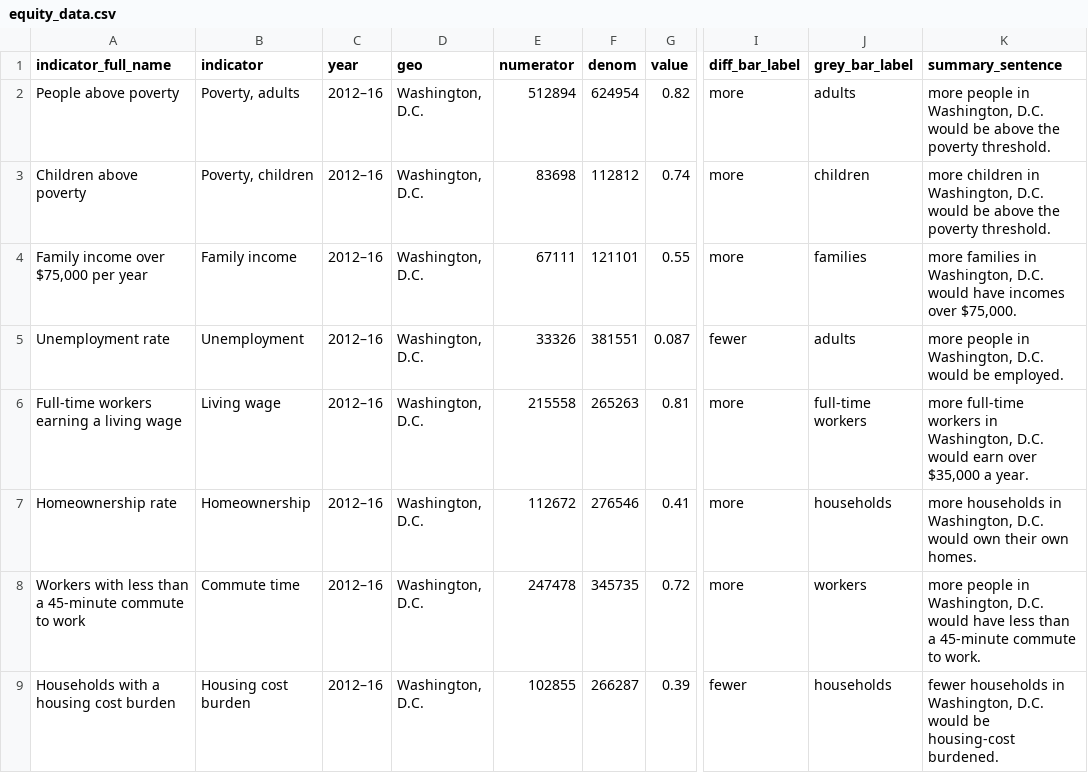
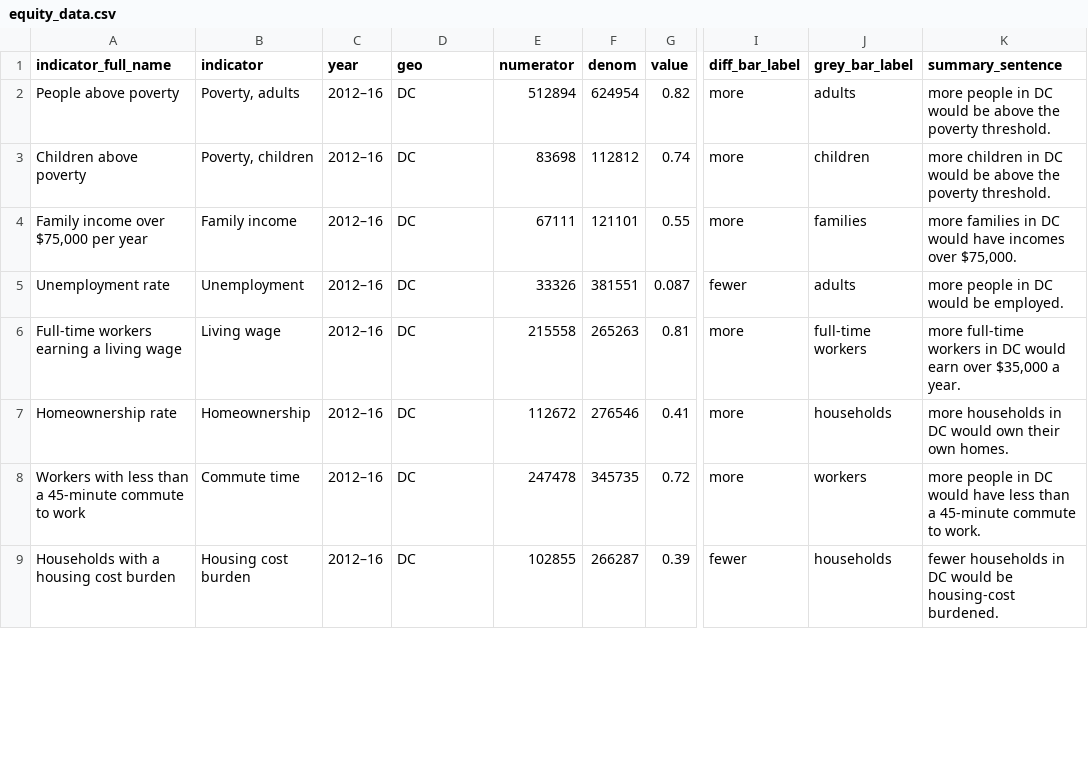
Before and after one commit to UrbanInstitute/dc-equity-indicators, a CSV file: data/equity_data.csv, drawn as a sheet; only a part is shown, gaps mark what is left out; the diff covers the shown part only; the diff names each change by its address in the sheet, - before the commit and + after, or states it on an @@ line.

Commit message:
Use latest data. Spell "Washington, D.C." as "DC" and a few other title tweaks

```diff
--- a/data/equity_data.csv
+++ b/data/equity_data.csv
-D2:D9 (geo): Washington, D.C.
+D2:D9 (geo): DC
-K2 (summary_sentence): …people in Washington, D.C. would be…
+K2 (summary_sentence): …people in DC would be…
-K3 (summary_sentence): …children in Washington, D.C. would be…
+K3 (summary_sentence): …children in DC would be…
-K4 (summary_sentence): …families in Washington, D.C. would have…
+K4 (summary_sentence): …families in DC would have…
-K5 (summary_sentence): more people in Washington, D.C. would be employed.
+K5 (summary_sentence): more people in DC would be employed.
-K6 (summary_sentence): …workers in Washington, D.C. would earn…
+K6 (summary_sentence): …workers in DC would earn…
-K7 (summary_sentence): …households in Washington, D.C. would own…
+K7 (summary_sentence): …households in DC would own…
-K8 (summary_sentence): …people in Washington, D.C. would have…
+K8 (summary_sentence): …people in DC would have…
-K9 (summary_sentence): …households in Washington, D.C. would be…
+K9 (summary_sentence): …households in DC would be…
```
Also changed, not shown: 6 removed rows and 15 edited cells elsewhere in this file, 4 other files.
